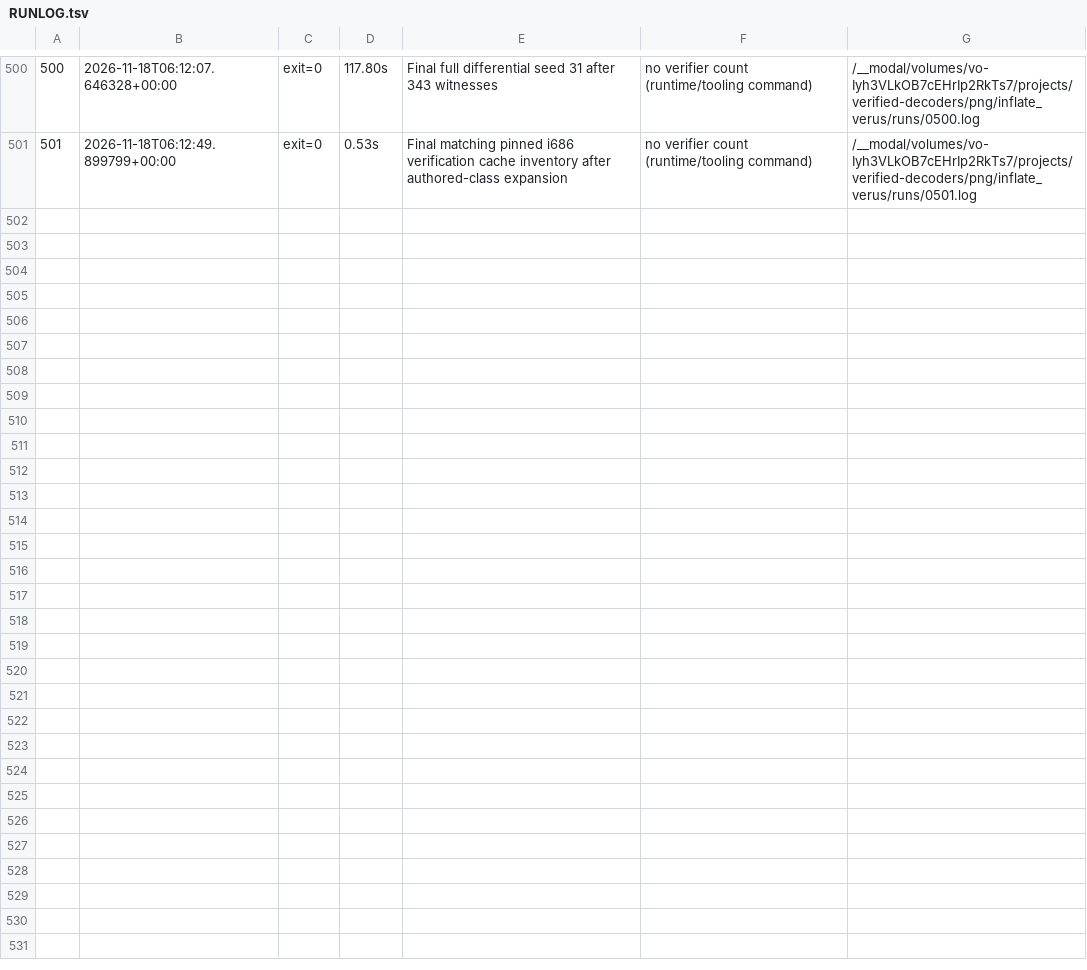
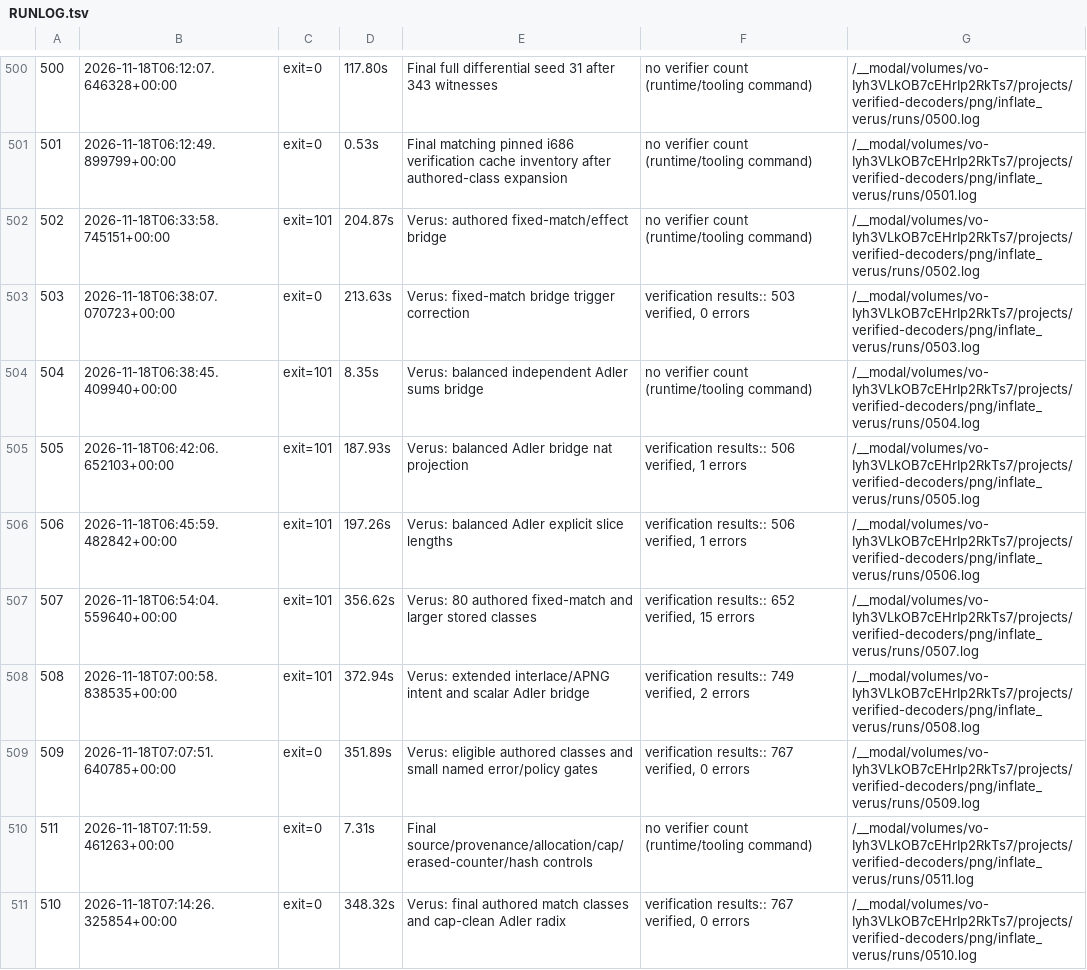
Before and after one commit to DpEpsilon/verified-rust-image-decoders, a TSV file: png/inflate_verus/RUNLOG.tsv, drawn as a sheet; only a part is shown, gaps mark what is left out; the diff covers the shown part only.

```diff
--- a/png/inflate_verus/RUNLOG.tsv
+++ b/png/inflate_verus/RUNLOG.tsv
@@ -501 +501,11 @@
 501	2026-11-18T06:12:49.899799+00:00	exit=0	0.53s	Final matching pinned i686 verification cache inventory after authored-class expansion	no verifier count (runtime/tooling command)	/__modal/volumes/vo-Iyh3VLkOB7cEHrIp2RkTs7/projects/verified-decoders/png/inflate_verus/runs/0501.log
+502	2026-11-18T06:33:58.745151+00:00	exit=101	204.87s	Verus: authored fixed-match/effect bridge	no verifier count (runtime/tooling command)	/__modal/volumes/vo-Iyh3VLkOB7cEHrIp2RkTs7/projects/verified-decoders/png/inflate_verus/runs/0502.log
+503	2026-11-18T06:38:07.070723+00:00	exit=0	213.63s	Verus: fixed-match bridge trigger correction	verification results:: 503 verified, 0 errors	/__modal/volumes/vo-Iyh3VLkOB7cEHrIp2RkTs7/projects/verified-decoders/png/inflate_verus/runs/0503.log
+504	2026-11-18T06:38:45.409940+00:00	exit=101	8.35s	Verus: balanced independent Adler sums bridge	no verifier count (runtime/tooling command)	/__modal/volumes/vo-Iyh3VLkOB7cEHrIp2RkTs7/projects/verified-decoders/png/inflate_verus/runs/0504.log
+505	2026-11-18T06:42:06.652103+00:00	exit=101	187.93s	Verus: balanced Adler bridge nat projection	verification results:: 506 verified, 1 errors	/__modal/volumes/vo-Iyh3VLkOB7cEHrIp2RkTs7/projects/verified-decoders/png/inflate_verus/runs/0505.log
+506	2026-11-18T06:45:59.482842+00:00	exit=101	197.26s	Verus: balanced Adler explicit slice lengths	verification results:: 506 verified, 1 errors	/__modal/volumes/vo-Iyh3VLkOB7cEHrIp2RkTs7/projects/verified-decoders/png/inflate_verus/runs/0506.log
+507	2026-11-18T06:54:04.559640+00:00	exit=101	356.62s	Verus: 80 authored fixed-match and larger stored classes	verification results:: 652 verified, 15 errors	/__modal/volumes/vo-Iyh3VLkOB7cEHrIp2RkTs7/projects/verified-decoders/png/inflate_verus/runs/0507.log
+508	2026-11-18T07:00:58.838535+00:00	exit=101	372.94s	Verus: extended interlace/APNG intent and scalar Adler bridge	verification results:: 749 verified, 2 errors	/__modal/volumes/vo-Iyh3VLkOB7cEHrIp2RkTs7/projects/verified-decoders/png/inflate_verus/runs/0508.log
+509	2026-11-18T07:07:51.640785+00:00	exit=0	351.89s	Verus: eligible authored classes and small named error/policy gates	verification results:: 767 verified, 0 errors	/__modal/volumes/vo-Iyh3VLkOB7cEHrIp2RkTs7/projects/verified-decoders/png/inflate_verus/runs/0509.log
+511	2026-11-18T07:11:59.461263+00:00	exit=0	7.31s	Final source/provenance/allocation/cap/erased-counter/hash controls	no verifier count (runtime/tooling command)	/__modal/volumes/vo-Iyh3VLkOB7cEHrIp2RkTs7/projects/verified-decoders/png/inflate_verus/runs/0511.log
+510	2026-11-18T07:14:26.325854+00:00	exit=0	348.32s	Verus: final authored match classes and cap-clean Adler radix	verification results:: 767 verified, 0 errors	/__modal/volumes/vo-Iyh3VLkOB7cEHrIp2RkTs7/projects/verified-decoders/png/inflate_verus/runs/0510.log
```
Also changed, not shown: 9 added rows elsewhere in this file, 18 other files.
